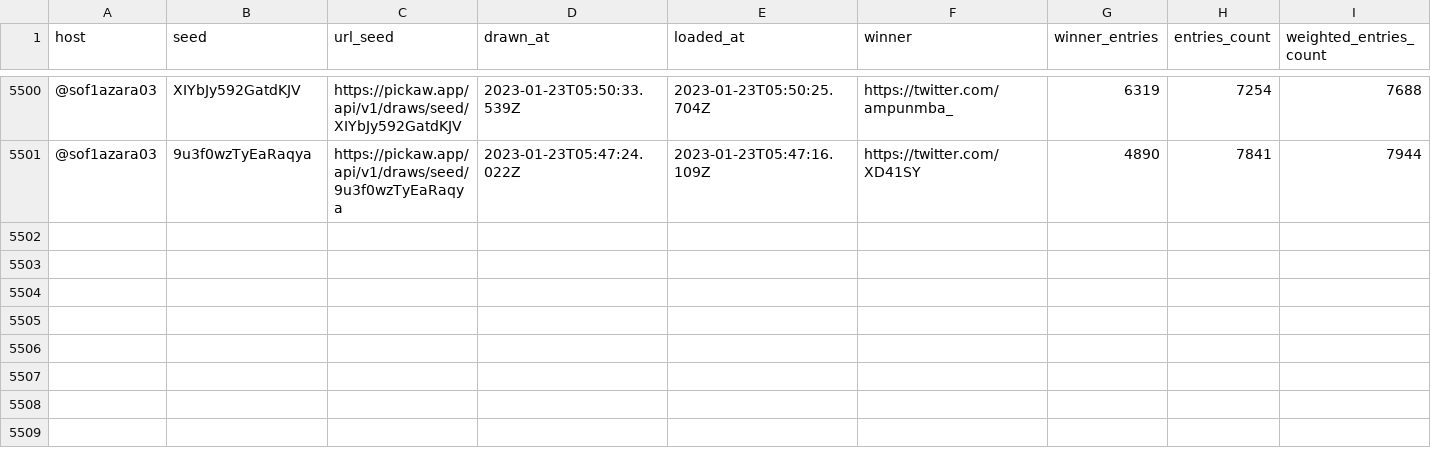
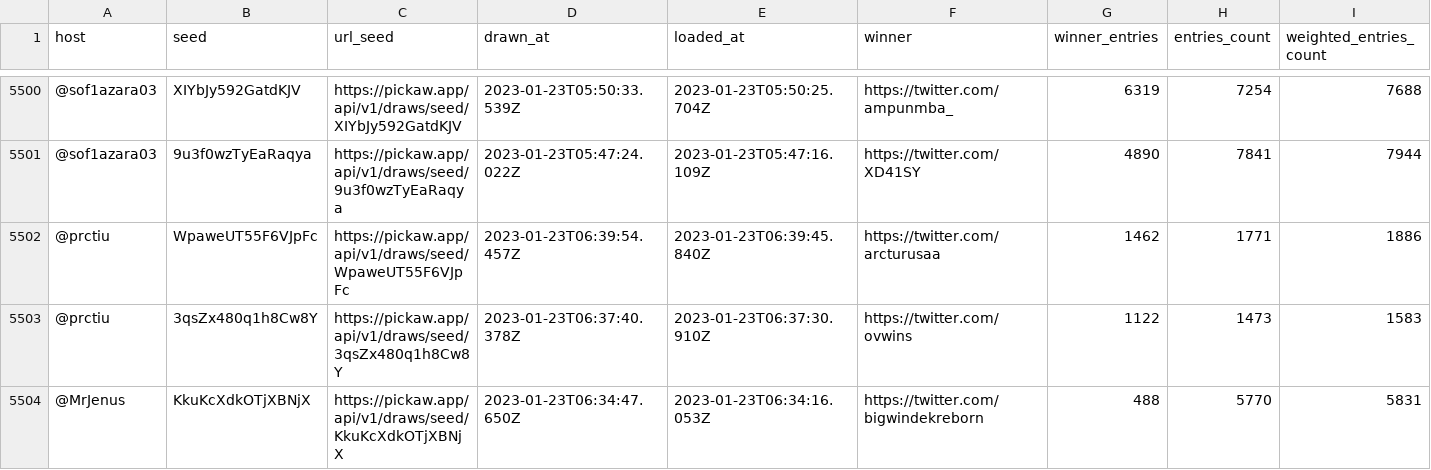
Before and after one commit to ilham-mukti/pickaw_analysis, a CSV file: list_pickaw_contest.csv, drawn as a sheet; only a part is shown, gaps mark what is left out; rows hold the shown columns only; the diff names each change by its address in the sheet, - before the commit and + after, or states it on an @@ line.

```diff
--- a/list_pickaw_contest.csv
+++ b/list_pickaw_contest.csv
+row 5502: @prctiu | WpaweUT55F6VJpFc | https://pickaw.app/api/v1/draws/seed/WpaweUT55F6VJpFc | 2023-01-23T06:39:54.457Z | 2023-01-23T06:39:45.840Z | https://twitter.com/arcturusaa | 1462 | 1771 | 1886
+row 5503: @prctiu | 3qsZx480q1h8Cw8Y | https://pickaw.app/api/v1/draws/seed/3qsZx480q1h8Cw8Y | 2023-01-23T06:37:40.378Z | 2023-01-23T06:37:30.910Z | https://twitter.com/ovwins | 1122 | 1473 | 1583
+row 5504: @MrJenus | KkuKcXdkOTjXBNjX | https://pickaw.app/api/v1/draws/seed/KkuKcXdkOTjXBNjX | 2023-01-23T06:34:47.650Z | 2023-01-23T06:34:16.053Z | https://twitter.com/bigwindekreborn | 488 | 5770 | 5831
```
Also changed, not shown: 2 other files.
